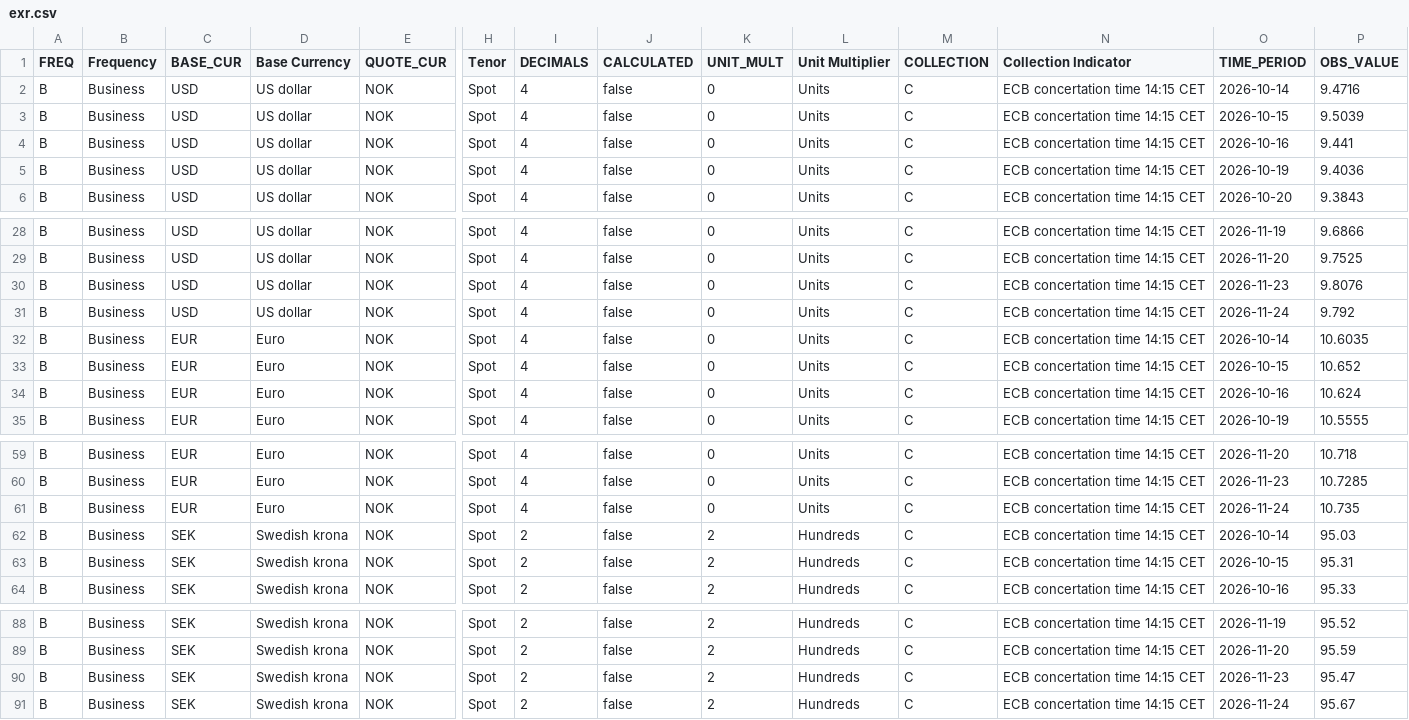
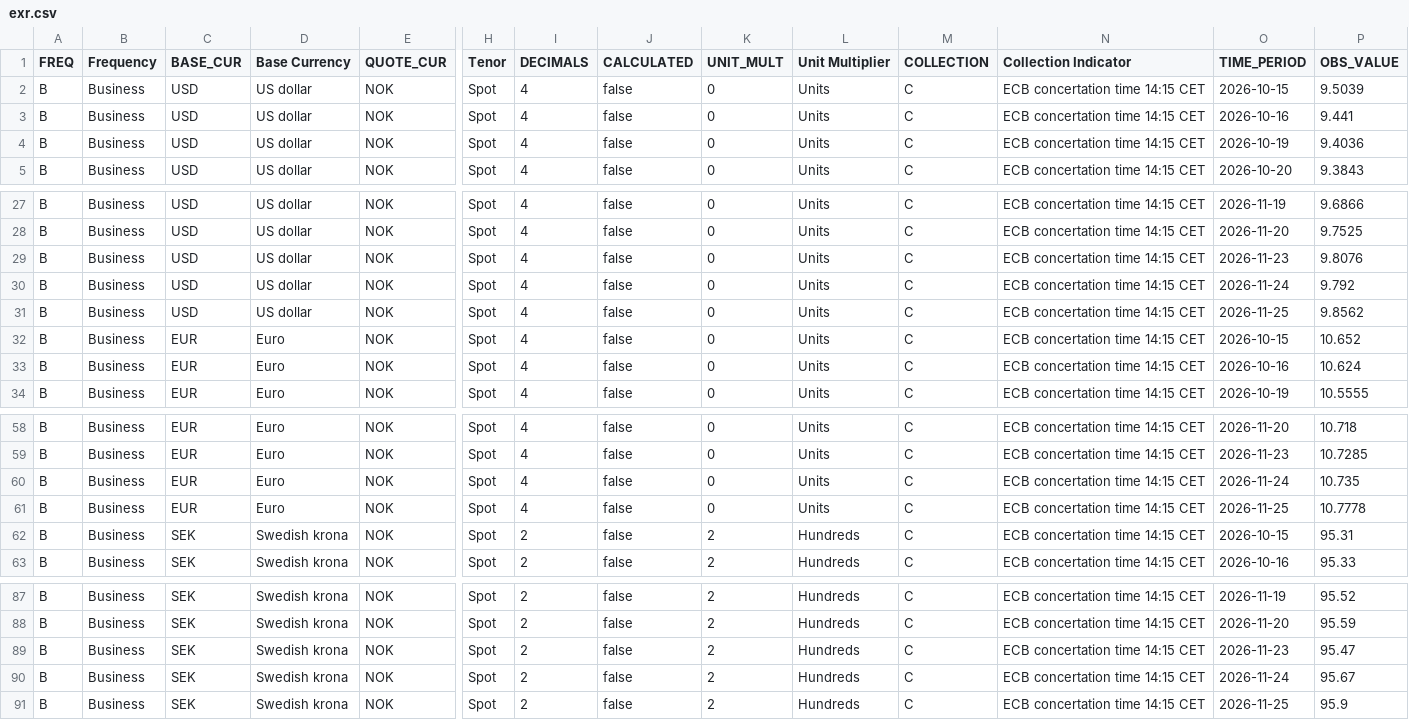
Before and after one commit to Kozienice/oslo-bors-dane-, a CSV file: data/raw/norges_bank/exr.csv, drawn as a sheet; only a part is shown, gaps mark what is left out; removed rows and columns are numbered as before the commit, all else as after; rows hold the shown columns only; the diff names each change by its address in the sheet, - before the commit and + after, or states it on an @@ line.

```diff
--- a/data/raw/norges_bank/exr.csv
+++ b/data/raw/norges_bank/exr.csv
-row 2: B | Business | USD | US dollar | NOK | Spot | 4 | false | 0 | Units | C | ECB concertation time 14:15 CET | 2026-10-14 | 9.4716
-C31 (BASE_CUR): EUR
+C31 (BASE_CUR): USD
-D31 (Base Currency): Euro
+D31 (Base Currency): US dollar
-O31 (TIME_PERIOD): 2026-10-14
+O31 (TIME_PERIOD): 2026-11-25
-P31 (OBS_VALUE): 10.6035
+P31 (OBS_VALUE): 9.8562
-C61 (BASE_CUR): SEK
+C61 (BASE_CUR): EUR
-D61 (Base Currency): Swedish krona
+D61 (Base Currency): Euro
-I61 (DECIMALS): 2
+I61 (DECIMALS): 4
-K61 (UNIT_MULT): 2
+K61 (UNIT_MULT): 0
-L61 (Unit Multiplier): Hundreds
+L61 (Unit Multiplier): Units
-O61 (TIME_PERIOD): 2026-10-14
+O61 (TIME_PERIOD): 2026-11-25
-P61 (OBS_VALUE): 95.03
+P61 (OBS_VALUE): 10.7778
+row 91: B | Business | SEK | Swedish krona | NOK | Spot | 2 | false | 2 | Hundreds | C | ECB concertation time 14:15 CET | 2026-11-25 | 95.9
```
Also changed, not shown: data/komunikaty.csv, data/waluty.csv, 36 other files.
